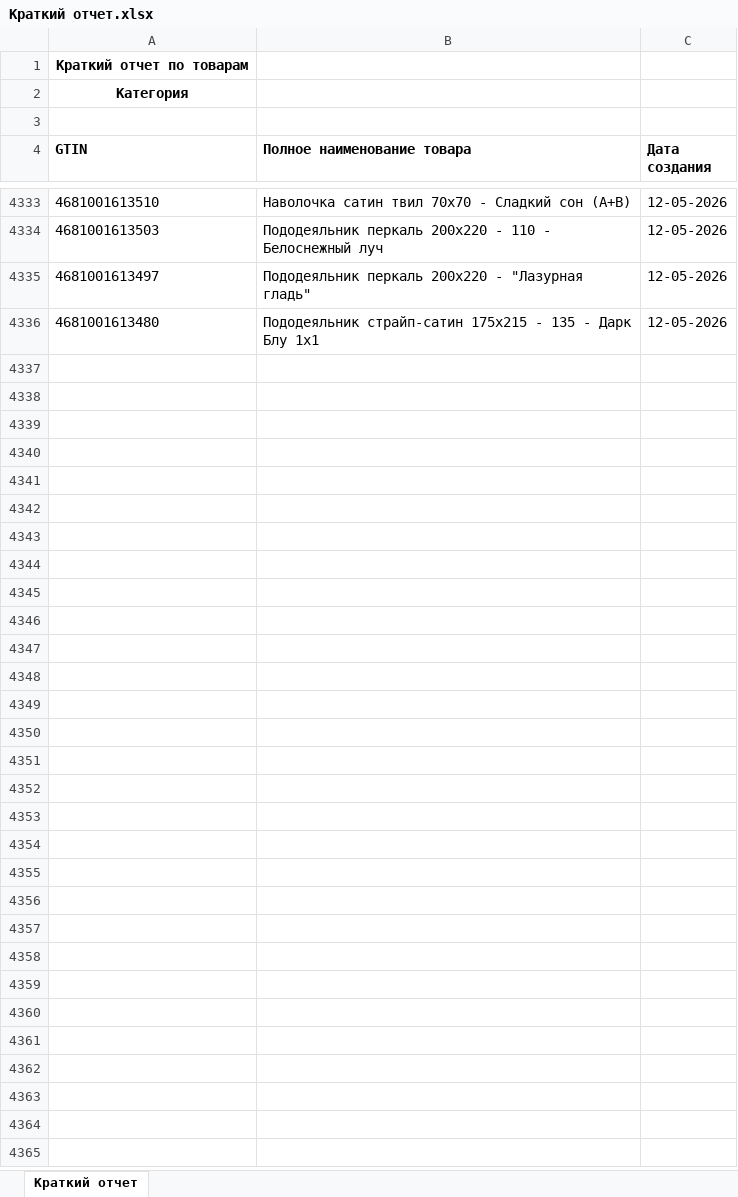
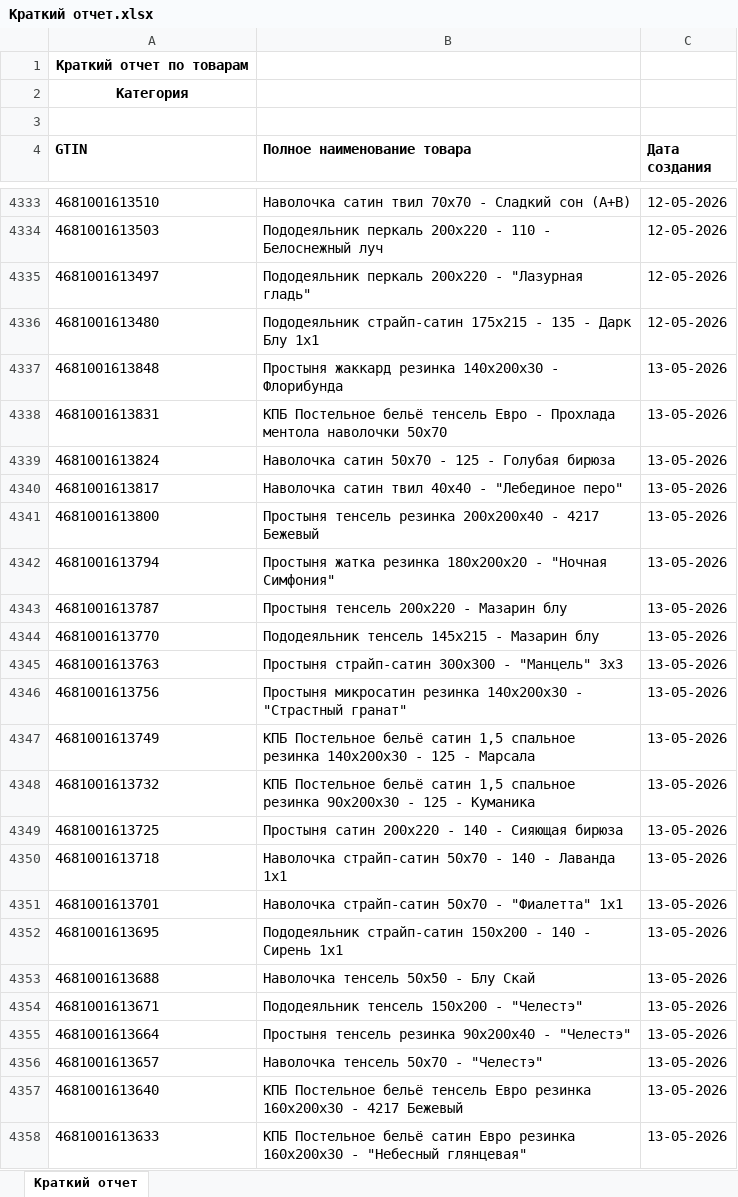
Before and after one commit to isergeich22/marking_system, an Excel workbook: public/Краткий отчет.xlsx, sheet Краткий отчет, drawn as a sheet; only a part is shown, gaps mark what is left out; values as stored, in another font and other column widths than the file's, no borders; the diff names each change by its address in the sheet, - before the commit and + after, or states it on an @@ line.

```diff
--- a/public/Краткий отчет.xlsx (sheet Краткий отчет)
+++ b/public/Краткий отчет.xlsx (sheet Краткий отчет)
+row 4337: 4681001613848 | Простыня жаккард резинка 140х200х30 - Флорибунда | 13-05-2026
+row 4338: 4681001613831 | КПБ Постельное бельё тенсель Евро - Прохлада ментола наволочки 50х70 | 13-05-2026
+row 4339: 4681001613824 | Наволочка сатин 50х70 - 125 - Голубая бирюза | 13-05-2026
+row 4340: 4681001613817 | Наволочка сатин твил 40х40 - "Лебединое перо" | 13-05-2026
+row 4341: 4681001613800 | Простыня тенсель резинка 200х200х40 - 4217 Бежевый | 13-05-2026
+row 4342: 4681001613794 | Простыня жатка резинка 180х200х20 - "Ночная Симфония" | 13-05-2026
+row 4343: 4681001613787 | Простыня тенсель 200х220 - Мазарин блу | 13-05-2026
+row 4344: 4681001613770 | Пододеяльник тенсель 145х215 - Мазарин блу | 13-05-2026
+row 4345: 4681001613763 | Простыня страйп-сатин 300х300 - "Манцель" 3х3 | 13-05-2026
+row 4346: 4681001613756 | Простыня микросатин резинка 140х200х30 - "Страстный гранат" | 13-05-2026
+row 4347: 4681001613749 | КПБ Постельное бельё сатин 1,5 спальное резинка 140х200х30 - 125 - Марсала | 13-05-2026
+row 4348: 4681001613732 | КПБ Постельное бельё сатин 1,5 спальное резинка 90х200х30 - 125 - Куманика | 13-05-2026
+row 4349: 4681001613725 | Простыня сатин 200х220 - 140 - Сияющая бирюза | 13-05-2026
+row 4350: 4681001613718 | Наволочка страйп-сатин 50х70 - 140 - Лаванда 1х1 | 13-05-2026
+row 4351: 4681001613701 | Наволочка страйп-сатин 50х70 - "Фиалетта" 1х1 | 13-05-2026
+row 4352: 4681001613695 | Пододеяльник страйп-сатин 150х200 - 140 - Сирень 1х1 | 13-05-2026
+row 4353: 4681001613688 | Наволочка тенсель 50х50 - Блу Скай | 13-05-2026
+row 4354: 4681001613671 | Пододеяльник тенсель 150х200 - "Челестэ" | 13-05-2026
+row 4355: 4681001613664 | Простыня тенсель резинка 90х200х40 - "Челестэ" | 13-05-2026
+row 4356: 4681001613657 | Наволочка тенсель 50х70 - "Челестэ" | 13-05-2026
+row 4357: 4681001613640 | КПБ Постельное бельё тенсель Евро резинка 160х200х30 - 4217 Бежевый | 13-05-2026
+row 4358: 4681001613633 | КПБ Постельное бельё сатин Евро резинка 160х200х30 - "Небесный глянцевая" | 13-05-2026
```
Also changed, not shown: 2 other files.
